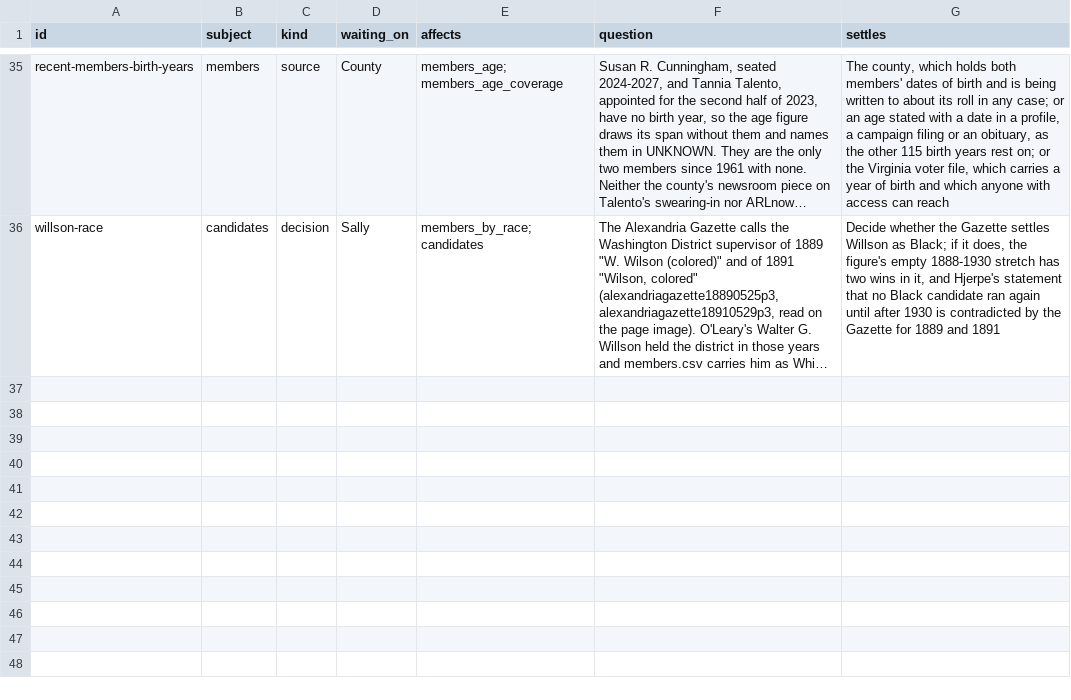
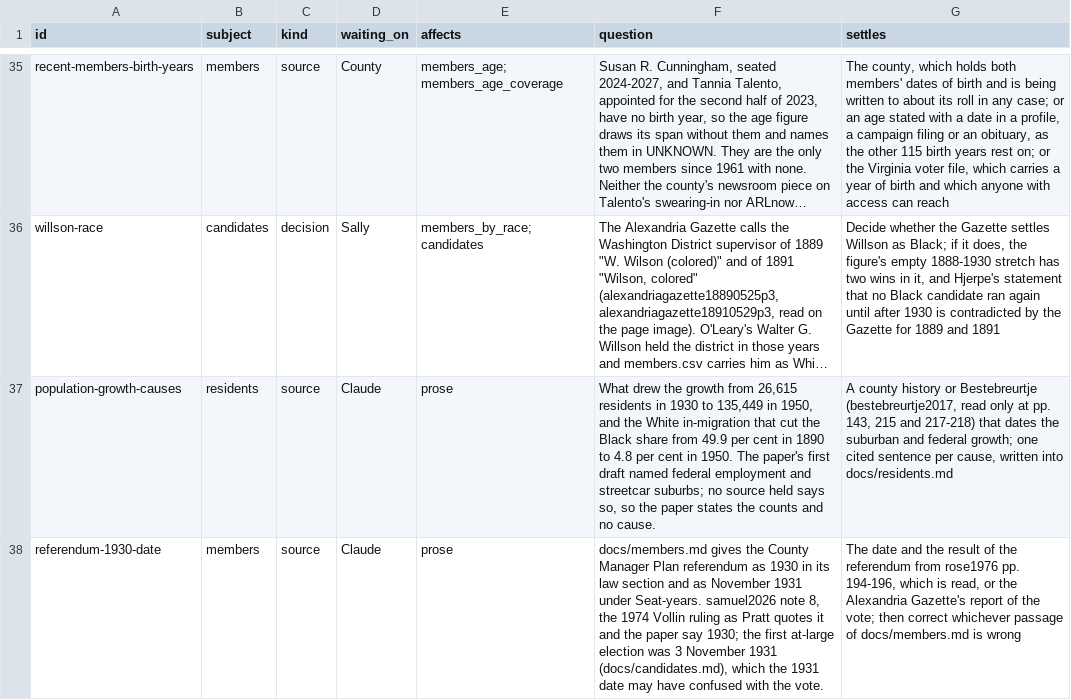
Before and after one commit to slhudson/arlington-bsap, a CSV file: docs/questions.csv, drawn as a sheet; only a part is shown, gaps mark what is left out; long unchanged cells end in …; the diff names each change by its address in the sheet, - before the commit and + after, or states it on an @@ line.

```diff
--- a/docs/questions.csv
+++ b/docs/questions.csv
+row 37: population-growth-causes | residents | source | Claude | prose | What drew the growth from 26,615 residents in 1930 to 135,449 in 1950, and the White in-migration that cut the Black share from 49.9 per cent in 1890 to 4.8 per cent in 1950. The paper's first draft named federal employment and streetcar suburbs; no source held says so, so the paper states the counts and no cause. | A county history or Bestebreurtje (bestebreurtje2017, read only at pp. 143, 215 and 217-218) that dates the suburban and federal growth; one cited sentence per cause, written into docs/residents.md
+row 38: referendum-1930-date | members | source | Claude | prose | docs/members.md gives the County Manager Plan referendum as 1930 in its law section and as November 1931 under Seat-years. samuel2026 note 8, the 1974 Vollin ruling as Pratt quotes it and the paper say 1930; the first at-large election was 3 November 1931 (docs/candidates.md), which the 1931 date may have confused with the vote. | The date and the result of the referendum from rose1976 pp. 194-196, which is read, or the Alexandria Gazette's report of the vote; then correct whichever passage of docs/members.md is wrong
```
Also changed, not shown: 1 other file.
